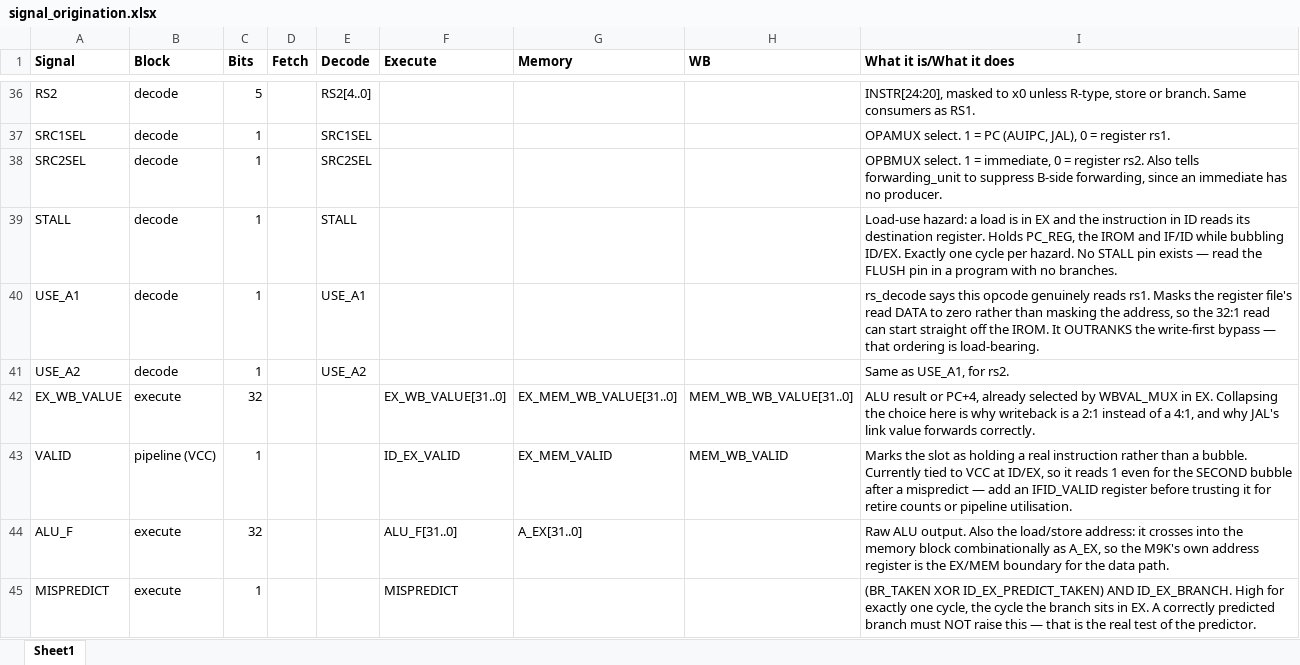
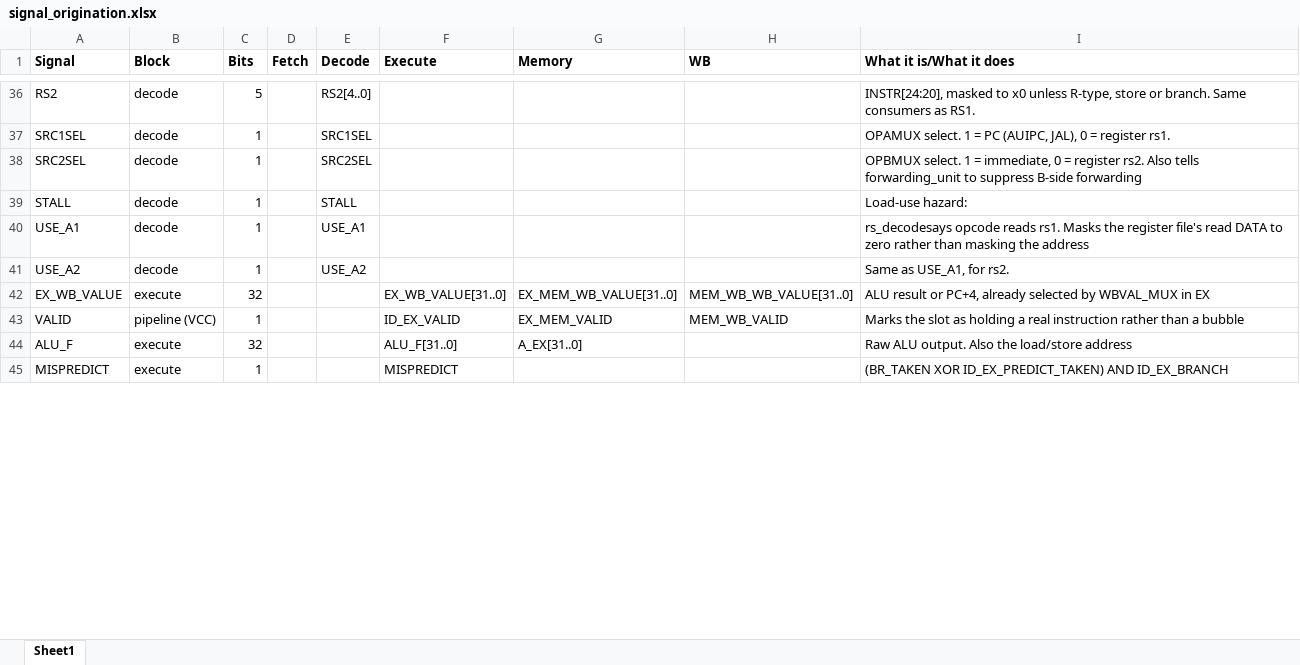
Before and after one commit to HCarroll24/riscv-power-aware-multicore, an Excel workbook: supplemental/signal_origination.xlsx, sheet Sheet1, drawn as a sheet; only a part is shown, gaps mark what is left out; values as stored, in another font and other column widths than the file's, no borders; the diff covers the shown part only; the diff names each change by its address in the sheet, - before the commit and + after, or states it on an @@ line.

Commit message:
Verified proper branch prediction and forwarding and stalling

```diff
--- a/supplemental/signal_origination.xlsx (sheet Sheet1)
+++ b/supplemental/signal_origination.xlsx (sheet Sheet1)
-I38 (What it is/What it does): …suppress B-side forwarding, since an immediate has no producer.
+I38 (What it is/What it does): …suppress B-side forwarding
-I39 (What it is/What it does): Load-use hazard: a load is in EX and the instruction in ID reads its destination register. Holds PC_REG, the IROM and IF/ID while bubbling ID/EX. Exactly one cycle per hazard. No STALL pin exists — read the FLUSH pin in a program with no branches.
+I39 (What it is/What it does): Load-use hazard:
-I40 (What it is/What it does): rs_decode says this opcode genuinely reads rs1. Masks the register file's read DATA to zero rather than masking the address, so the 32:1 read can start straight off the IROM. It OUTRANKS the write-first bypass — that ordering is load-bearing.
+I40 (What it is/What it does): rs_decodesays opcode reads rs1. Masks the register file's read DATA to zero rather than masking the address
-I42 (What it is/What it does): …WBVAL_MUX in EX. Collapsing the choice here is why writeback is a 2:1 instead of a 4:1, and why JAL's link value forwards correctly.
+I42 (What it is/What it does): …WBVAL_MUX in EX
-I43 (What it is/What it does): …than a bubble. Currently tied to VCC at ID/EX, so it reads 1 even for the SECOND bubble after a mispredict — add an IFID_VALID register before trusting it for retire counts or pipeline utilisation.
+I43 (What it is/What it does): …than a bubble
-I44 (What it is/What it does): …the load/store address: it crosses into the memory block combinationally as A_EX, so the M9K's own address register is the EX/MEM boundary for the data path.
+I44 (What it is/What it does): …the load/store address
-I45 (What it is/What it does): …ID_EX_PREDICT_TAKEN) AND ID_EX_BRANCH. High for exactly one cycle, the cycle the branch sits in EX. A correctly predicted branch must NOT raise this — that is the real test of the predictor.
+I45 (What it is/What it does): …ID_EX_PREDICT_TAKEN) AND ID_EX_BRANCH
```
Also changed, not shown: 17 edited cells elsewhere in this sheet, 4 other files.
